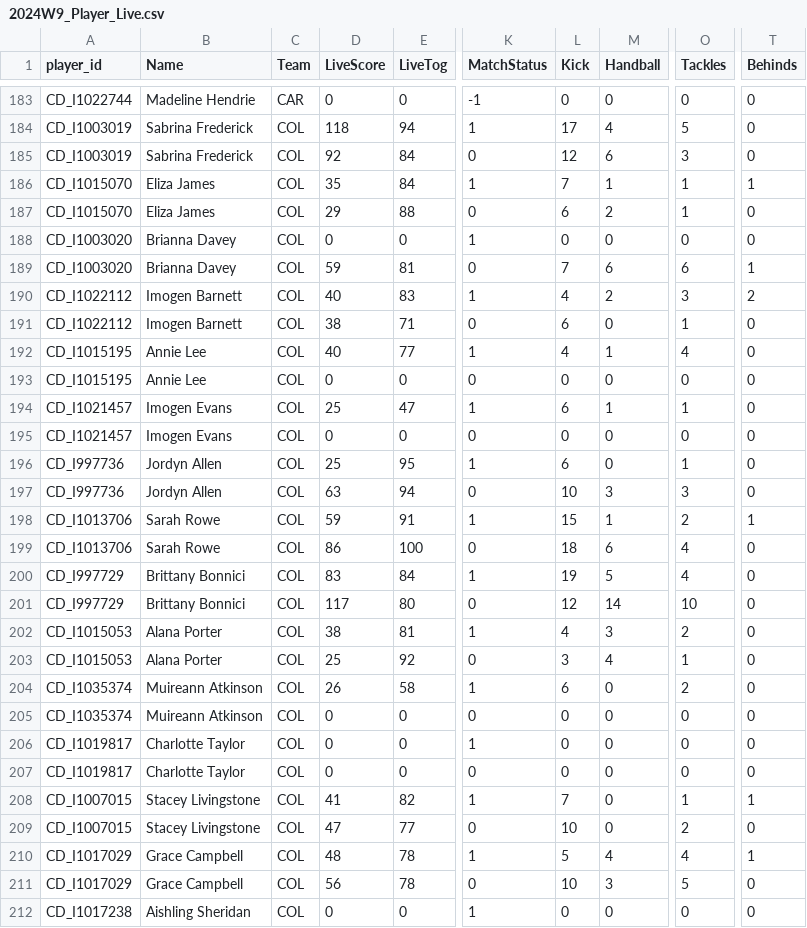
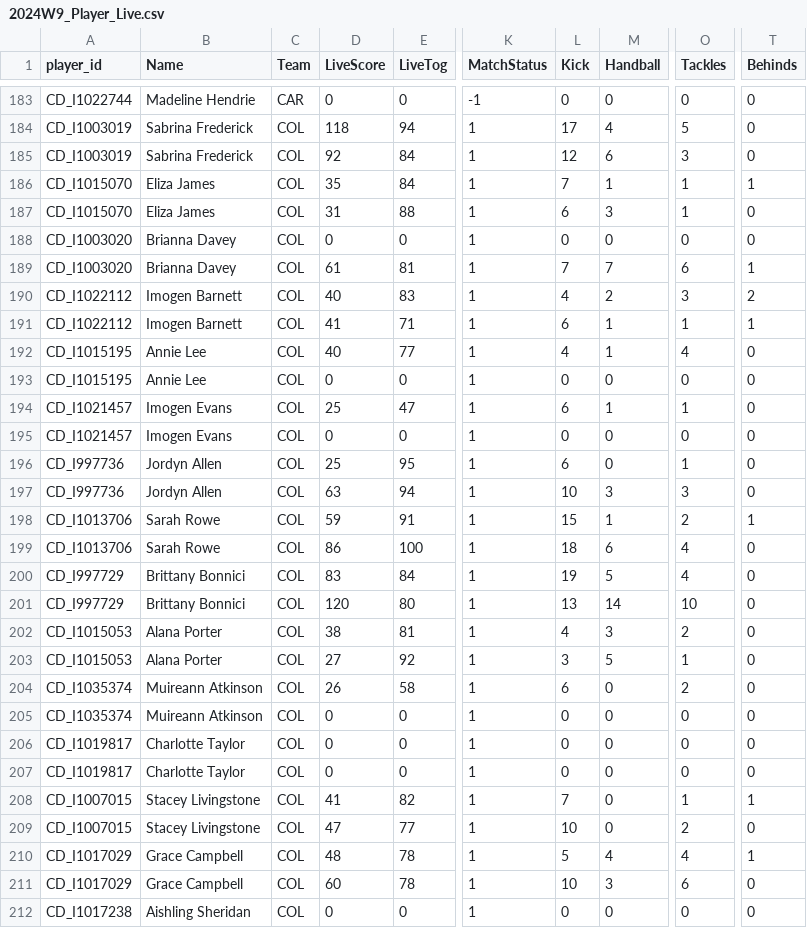
Before and after one commit to cigamsarierom/data-2024_RETLOB, a CSV file: 2024W9_Player_Live.csv, drawn as a sheet; only a part is shown, gaps mark what is left out; the diff covers the shown part only; the diff names each change by its address in the sheet, - before the commit and + after, or states it on an @@ line.

Commit message:
commit from DW at 2024-09-08 05:02:06.535395

```diff
--- a/2024W9_Player_Live.csv
+++ b/2024W9_Player_Live.csv
-K185 (MatchStatus): 0
+K185 (MatchStatus): 1
-D187 (LiveScore): 29
+D187 (LiveScore): 31
-K187 (MatchStatus): 0
+K187 (MatchStatus): 1
-M187 (Handball): 2
+M187 (Handball): 3
-D189 (LiveScore): 59
+D189 (LiveScore): 61
-K189 (MatchStatus): 0
+K189 (MatchStatus): 1
-M189 (Handball): 6
+M189 (Handball): 7
-D191 (LiveScore): 38
+D191 (LiveScore): 41
-K191 (MatchStatus): 0
+K191 (MatchStatus): 1
-M191 (Handball): 0
+M191 (Handball): 1
-T191 (Behinds): 0
+T191 (Behinds): 1
-K193 (MatchStatus): 0
+K193 (MatchStatus): 1
-K195 (MatchStatus): 0
+K195 (MatchStatus): 1
-K197 (MatchStatus): 0
+K197 (MatchStatus): 1
-K199 (MatchStatus): 0
+K199 (MatchStatus): 1
-D201 (LiveScore): 117
+D201 (LiveScore): 120
-K201 (MatchStatus): 0
+K201 (MatchStatus): 1
-L201 (Kick): 12
+L201 (Kick): 13
-D203 (LiveScore): 25
+D203 (LiveScore): 27
-K203 (MatchStatus): 0
+K203 (MatchStatus): 1
-M203 (Handball): 4
+M203 (Handball): 5
-K205 (MatchStatus): 0
+K205 (MatchStatus): 1
-K207 (MatchStatus): 0
+K207 (MatchStatus): 1
-K209 (MatchStatus): 0
+K209 (MatchStatus): 1
-D211 (LiveScore): 56
+D211 (LiveScore): 60
-K211 (MatchStatus): 0
+K211 (MatchStatus): 1
-O211 (Tackles): 5
+O211 (Tackles): 6
```
Also changed, not shown: 162 edited cells elsewhere in this file.
